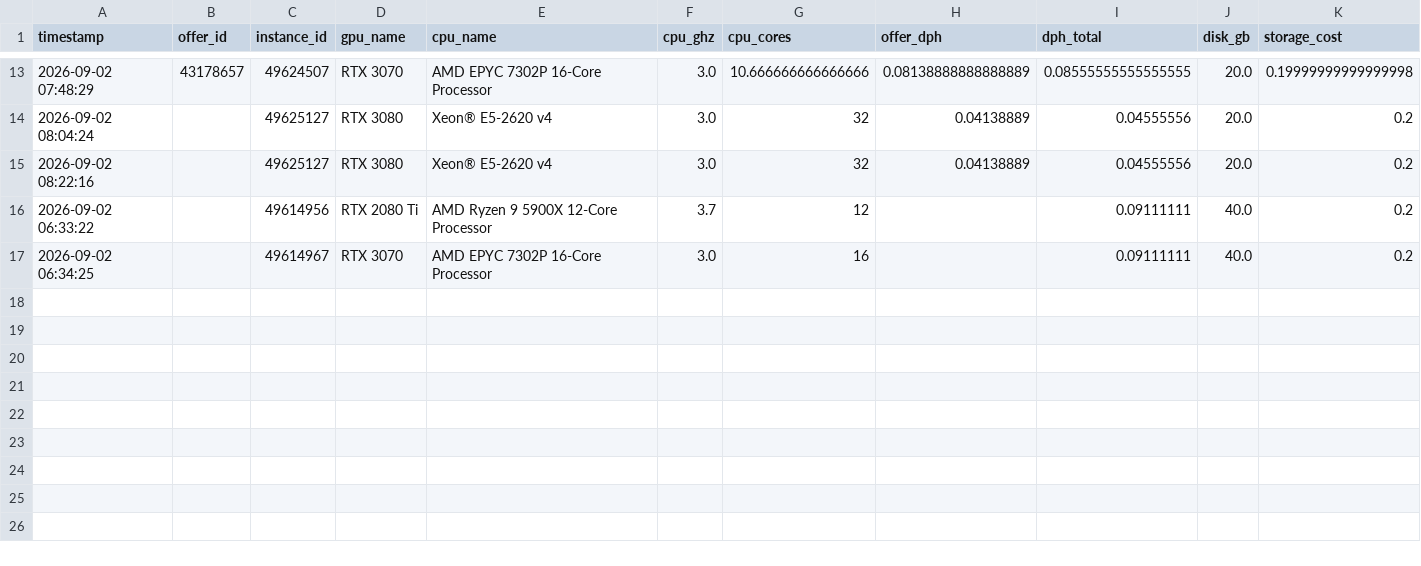
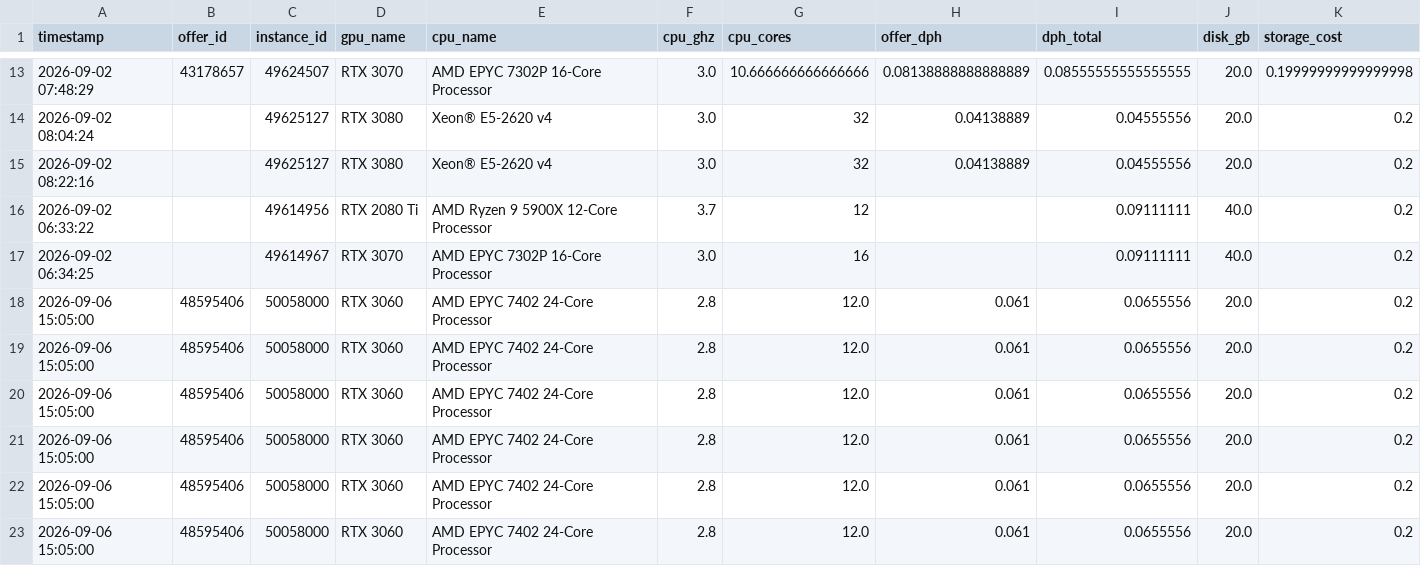
Before and after one commit to HuberPablo/panelclv, a CSV file: VastAI/choose/machine_benchmarks.csv, drawn as a sheet; only a part is shown, gaps mark what is left out; rows hold the shown columns only; the diff names each change by its address in the sheet, - before the commit and + after, or states it on an @@ line.

```diff
--- a/VastAI/choose/machine_benchmarks.csv
+++ b/VastAI/choose/machine_benchmarks.csv
+row 18: 2026-09-06 15:05:00 | 48595406 | 50058000 | RTX 3060 | AMD EPYC 7402 24-Core Processor | 2.8 | 12.0 | 0.061 | 0.0655556 | 20.0 | 0.2
+row 19: 2026-09-06 15:05:00 | 48595406 | 50058000 | RTX 3060 | AMD EPYC 7402 24-Core Processor | 2.8 | 12.0 | 0.061 | 0.0655556 | 20.0 | 0.2
+row 20: 2026-09-06 15:05:00 | 48595406 | 50058000 | RTX 3060 | AMD EPYC 7402 24-Core Processor | 2.8 | 12.0 | 0.061 | 0.0655556 | 20.0 | 0.2
+row 21: 2026-09-06 15:05:00 | 48595406 | 50058000 | RTX 3060 | AMD EPYC 7402 24-Core Processor | 2.8 | 12.0 | 0.061 | 0.0655556 | 20.0 | 0.2
+row 22: 2026-09-06 15:05:00 | 48595406 | 50058000 | RTX 3060 | AMD EPYC 7402 24-Core Processor | 2.8 | 12.0 | 0.061 | 0.0655556 | 20.0 | 0.2
+row 23: 2026-09-06 15:05:00 | 48595406 | 50058000 | RTX 3060 | AMD EPYC 7402 24-Core Processor | 2.8 | 12.0 | 0.061 | 0.0655556 | 20.0 | 0.2
```
Also changed, not shown: 2 other files.
